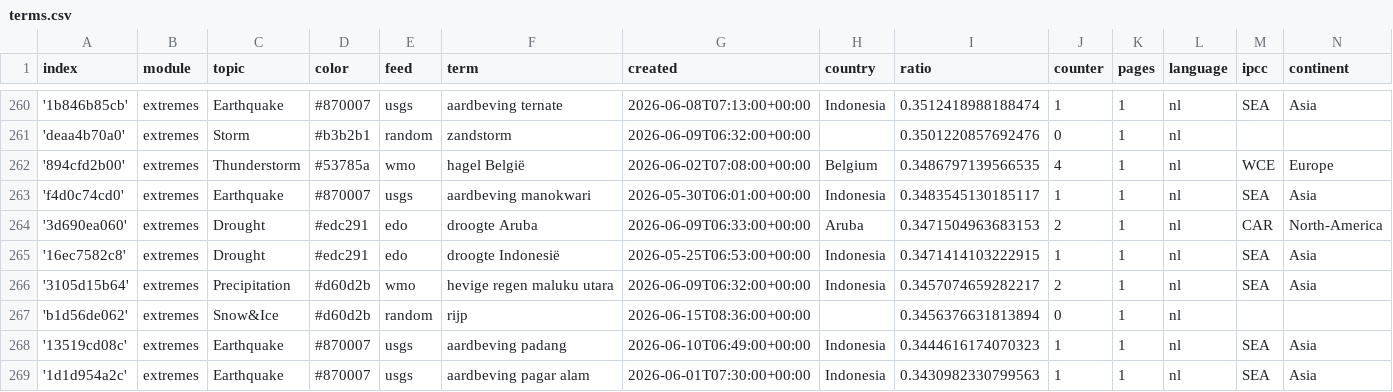
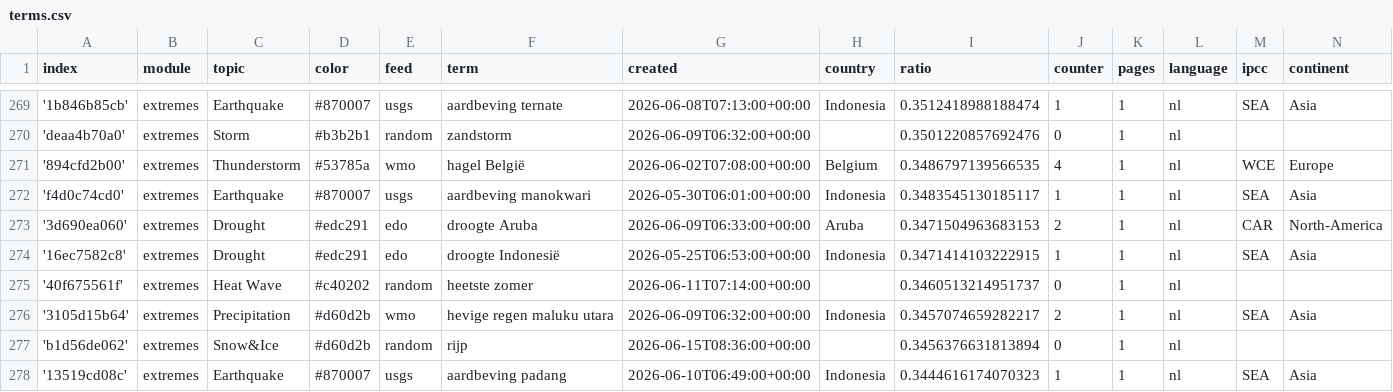
Before and after one commit to MarcoL95-News25/netherlandExtremes, a CSV file: terms.csv, drawn as a sheet; only a part is shown, gaps mark what is left out; the shorter side is filled out with more unchanged rows; the diff covers the shown part only; the diff names each change by its address in the sheet, - before the commit and + after, or states it on an @@ line.

```diff
--- a/terms.csv
+++ b/terms.csv
+row 275: '40f675561f' | extremes | Heat Wave | #c40202 | random | heetste zomer | 2026-06-11T07:14:00+00:00 |  | 0.3460513214951737 | 0 | 1 | nl
```
Also changed, not shown: 9 added rows elsewhere in this file.
